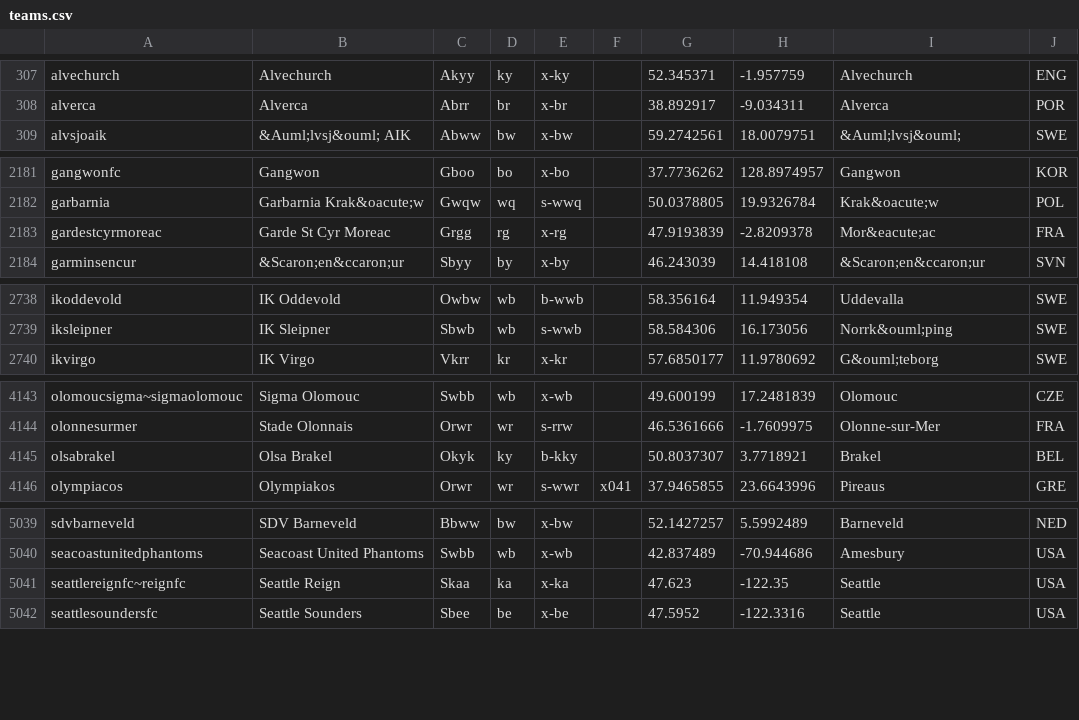
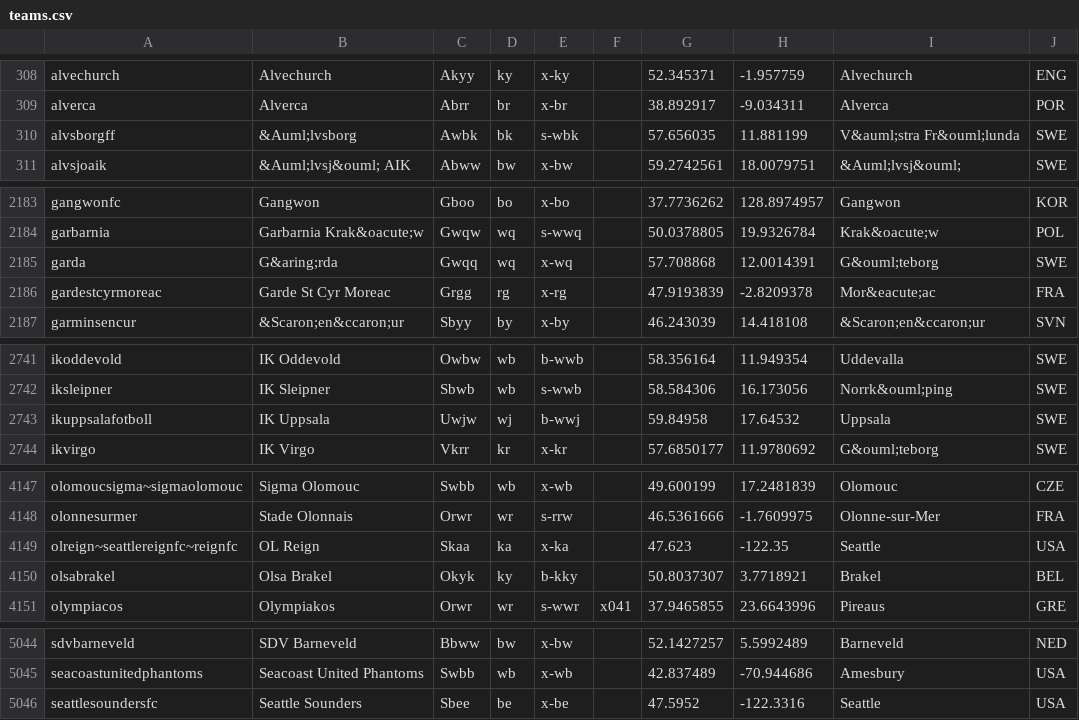
Before and after one commit to tshamilton/fitba, a CSV file: config/teams.csv, drawn as a sheet; only a part is shown, gaps mark what is left out; the diff covers the shown part only.

```diff
--- a/config/teams.csv
+++ b/config/teams.csv
@@ -308,2 +309,3 @@ alvechurch,Alvechurch,Akyy,ky,x-ky,,52.345371,-1.957759,Alvechurch,ENG
 alverca,Alverca,Abrr,br,x-br,,38.892917,-9.034311,Alverca,POR
+alvsborgff,&Auml;lvsborg,Awbk,bk,s-wbk,,57.656035,11.881199,V&auml;stra Fr&ouml;lunda,SWE
 alvsjoaik,&Auml;lvsj&ouml; AIK,Abww,bw,x-bw,,59.2742561,18.0079751,&Auml;lvsj&ouml;,SWE
@@ -2182,2 +2184,3 @@ gangwonfc,Gangwon,Gboo,bo,x-bo,,37.7736262,128.8974957,Gangwon,KOR
 garbarnia,Garbarnia Krak&oacute;w,Gwqw,wq,s-wwq,,50.0378805,19.9326784,Krak&oacute;w,POL
+garda,G&aring;rda,Gwqq,wq,x-wq,,57.708868,12.0014391,G&ouml;teborg,SWE
 gardestcyrmoreac,Garde St Cyr Moreac,Grgg,rg,x-rg,,47.9193839,-2.8209378,Mor&eacute;ac,FRA
@@ -2739,2 +2742,3 @@ ikoddevold,IK Oddevold,Owbw,wb,b-wwb,,58.356164,11.949354,Uddevalla,SWE
 iksleipner,IK Sleipner,Sbwb,wb,s-wwb,,58.584306,16.173056,Norrk&ouml;ping,SWE
+ikuppsalafotboll,IK Uppsala,Uwjw,wj,b-wwj,,59.84958,17.64532,Uppsala,SWE
 ikvirgo,IK Virgo,Vkrr,kr,x-kr,,57.6850177,11.9780692,G&ouml;teborg,SWE
@@ -4144,2 +4148,3 @@ olomoucsigma~sigmaolomouc,Sigma Olomouc,Swbb,wb,x-wb,,49.600199,17.2481839,Olomo
 olonnesurmer,Stade Olonnais,Orwr,wr,s-rrw,,46.5361666,-1.7609975,Olonne-sur-Mer,FRA
+olreign~seattlereignfc~reignfc,OL Reign,Skaa,ka,x-ka,,47.623,-122.35,Seattle,USA
 olsabrakel,Olsa Brakel,Okyk,ky,b-kky,,50.8037307,3.7718921,Brakel,BEL
@@ -5040,3 +5045,2 @@ sdvbarneveld,SDV Barneveld,Bbww,bw,x-bw,,52.1427257,5.5992489,Barneveld,NED
 seacoastunitedphantoms,Seacoast United Phantoms,Swbb,wb,x-wb,,42.837489,-70.944686,Amesbury,USA
-seattlereignfc~reignfc,Seattle Reign,Skaa,ka,x-ka,,47.623,-122.35,Seattle,USA
 seattlesoundersfc,Seattle Sounders,Sbee,be,x-be,,47.5952,-122.3316,Seattle,USA
```
Also changed, not shown: 1 added row and 3 edited cells elsewhere in this file, 1 other file.
